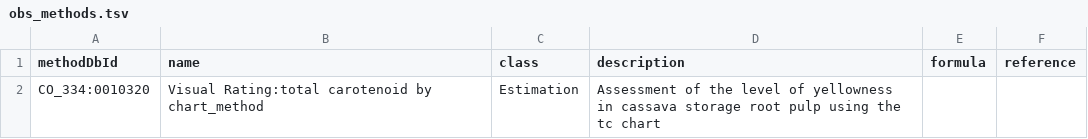
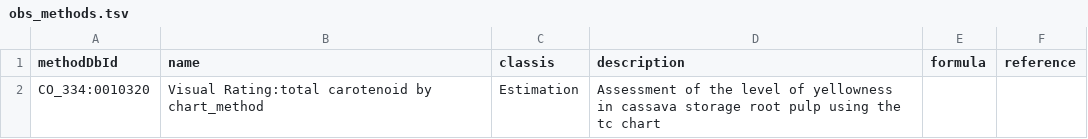
Before and after one commit to mfalda/djangobrapi, a TSV file: brapi/data/obs_methods.tsv, drawn as a sheet.

```diff
--- a/brapi/data/obs_methods.tsv
+++ b/brapi/data/obs_methods.tsv
@@ -1,2 +1,2 @@
-methodDbId	name	class	description	formula	reference
+methodDbId	name	classis	description	formula	reference
 CO_334:0010320	Visual Rating:total carotenoid by chart_method	Estimation	Assessment of the level of yellowness in cassava storage root pulp using the tc chart		
```
Also changed, not shown: brapi/data/germplasm.tsv, brapi/data/markers.tsv, 52 other files.
